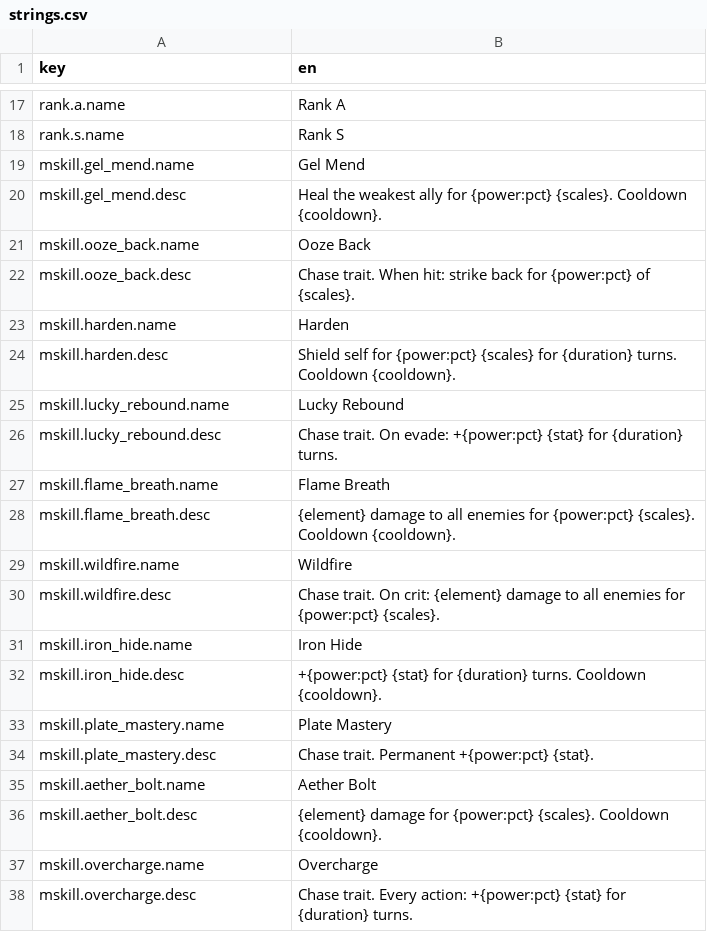
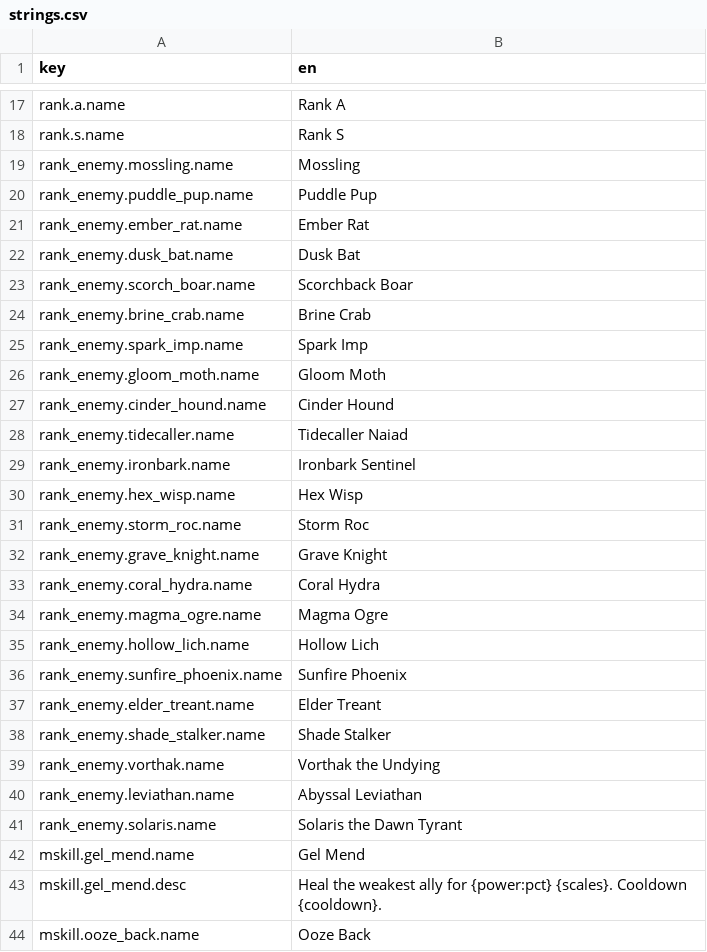
Before and after one commit to kjew2/MonStack, a CSV file: content_src/strings.csv, drawn as a sheet; only a part is shown, gaps mark what is left out; the shorter side is filled out with more unchanged rows; the diff names each change by its address in the sheet, - before the commit and + after, or states it on an @@ line.

```diff
--- a/content_src/strings.csv
+++ b/content_src/strings.csv
+row 19: rank_enemy.mossling.name | Mossling
+row 20: rank_enemy.puddle_pup.name | Puddle Pup
+row 21: rank_enemy.ember_rat.name | Ember Rat
+row 22: rank_enemy.dusk_bat.name | Dusk Bat
+row 23: rank_enemy.scorch_boar.name | Scorchback Boar
+row 24: rank_enemy.brine_crab.name | Brine Crab
+row 25: rank_enemy.spark_imp.name | Spark Imp
+row 26: rank_enemy.gloom_moth.name | Gloom Moth
+row 27: rank_enemy.cinder_hound.name | Cinder Hound
+row 28: rank_enemy.tidecaller.name | Tidecaller Naiad
+row 29: rank_enemy.ironbark.name | Ironbark Sentinel
+row 30: rank_enemy.hex_wisp.name | Hex Wisp
+row 31: rank_enemy.storm_roc.name | Storm Roc
+row 32: rank_enemy.grave_knight.name | Grave Knight
+row 33: rank_enemy.coral_hydra.name | Coral Hydra
+row 34: rank_enemy.magma_ogre.name | Magma Ogre
+row 35: rank_enemy.hollow_lich.name | Hollow Lich
+row 36: rank_enemy.sunfire_phoenix.name | Sunfire Phoenix
+row 37: rank_enemy.elder_treant.name | Elder Treant
+row 38: rank_enemy.shade_stalker.name | Shade Stalker
+row 39: rank_enemy.vorthak.name | Vorthak the Undying
+row 40: rank_enemy.leviathan.name | Abyssal Leviathan
+row 41: rank_enemy.solaris.name | Solaris the Dawn Tyrant
```
Also changed, not shown: content_src/fight_ranks.csv, 21 other files.
